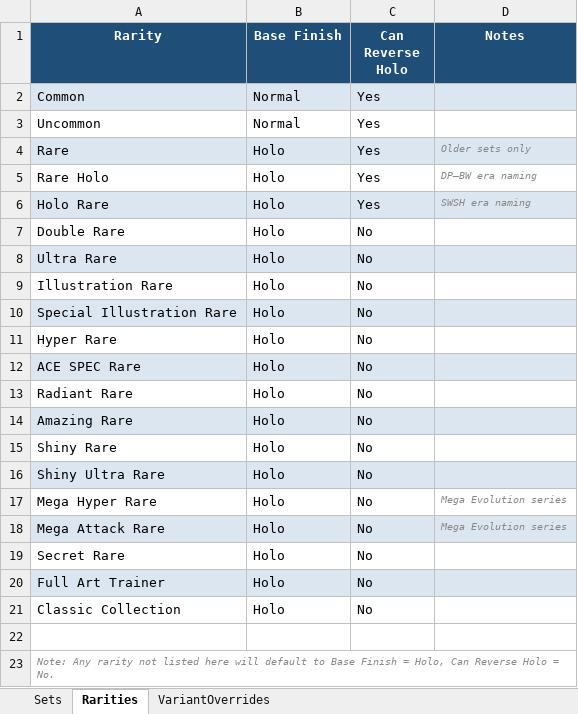
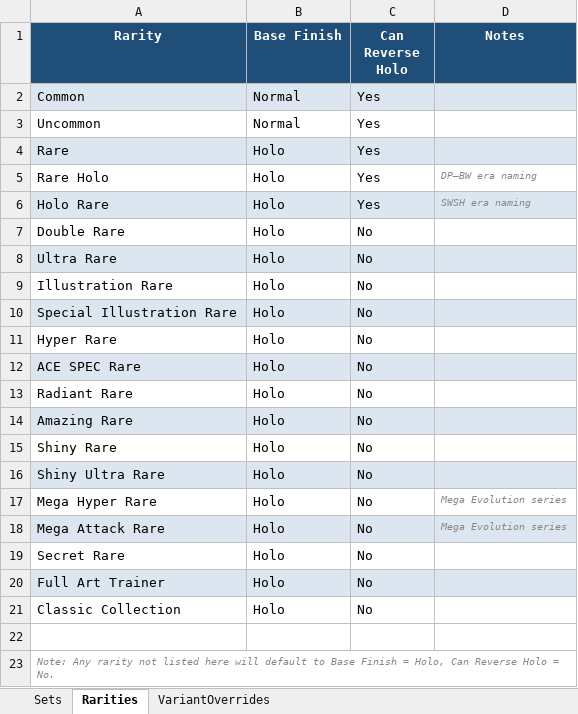
Before and after one commit to mhamdorf/pokemon-listings, an Excel workbook: data/input/reference.xlsx, sheet Rarities, drawn as a sheet; values as stored, in another font and other column widths than the file's, no borders; the diff names each change by its address in the sheet, - before the commit and + after, or states it on an @@ line.

```diff
--- a/data/input/reference.xlsx (sheet Rarities)
+++ b/data/input/reference.xlsx (sheet Rarities)
-D4 (Notes): Older sets only
+D4 (Notes): (empty)
```
Also changed, not shown: sheet VariantOverrides, 12 other files.
